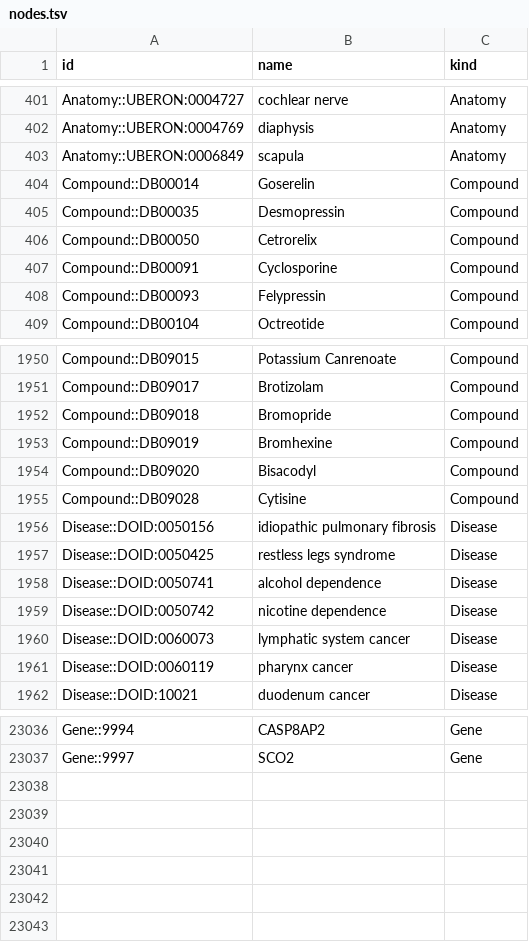
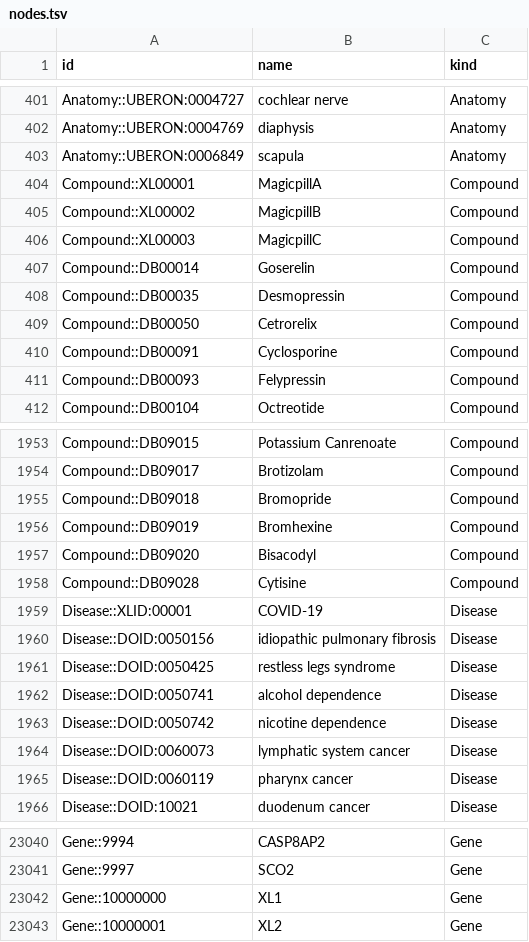
Before and after one commit to mehrabha/BigDataProject1, a TSV file: data/nodes.tsv, drawn as a sheet; only a part is shown, gaps mark what is left out; the diff names each change by its address in the sheet, - before the commit and + after, or states it on an @@ line.

```diff
--- a/data/nodes.tsv
+++ b/data/nodes.tsv
+row 404: Compound::XL00001 | MagicpillA | Compound
+row 405: Compound::XL00002 | MagicpillB | Compound
+row 406: Compound::XL00003 | MagicpillC | Compound
+row 1959: Disease::XLID:00001 | COVID-19 | Disease
+row 23042: Gene::10000000 | XL1 | Gene
+row 23043: Gene::10000001 | XL2 | Gene
```
Also changed, not shown: 3 other files.
